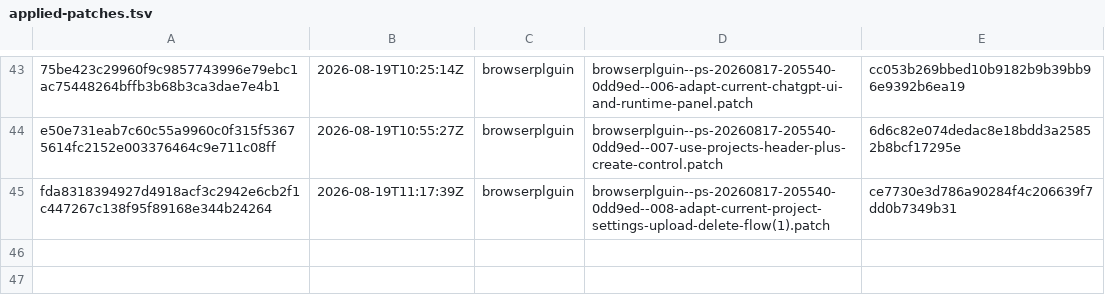
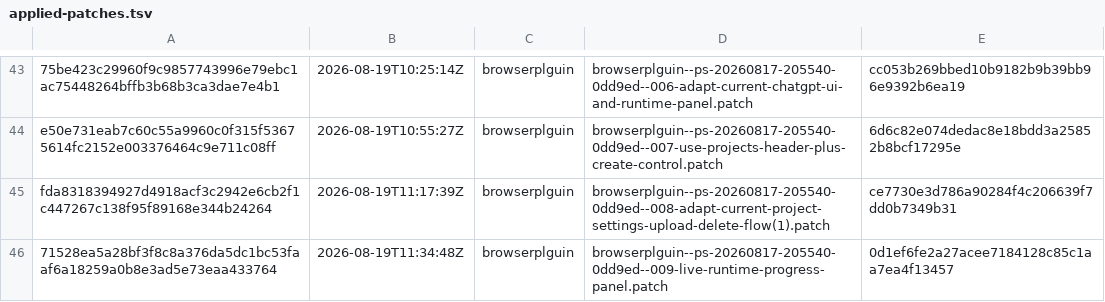
Before and after one commit to orgfrozen/browserplguin, a TSV file: .patch-sync/applied-patches.tsv, drawn as a sheet; only a part is shown, gaps mark what is left out.

Commit message:
chore: record applied delivery 71528ea5a28b

```diff
--- a/.patch-sync/applied-patches.tsv
+++ b/.patch-sync/applied-patches.tsv
@@ -45 +45,2 @@ e50e731eab7c60c55a9960c0f315f53675614fc2152e003376464c9e711c08ff	2026-08-19T10:5
 fda8318394927d4918acf3c2942e6cb2f1c447267c138f95f89168e344b24264	2026-08-19T11:17:39Z	browserplguin	browserplguin--ps-20260817-205540-0dd9ed--008-adapt-current-project-settings-upload-delete-flow(1).patch	ce7730e3d786a90284f4c206639f7dd0b7349b31
+71528ea5a28bf3f8c8a376da5dc1bc53faaf6a18259a0b8e3ad5e73eaa433764	2026-08-19T11:34:48Z	browserplguin	browserplguin--ps-20260817-205540-0dd9ed--009-live-runtime-progress-panel.patch	0d1ef6fe2a27acee7184128c85c1aa7ea4f13457
```
